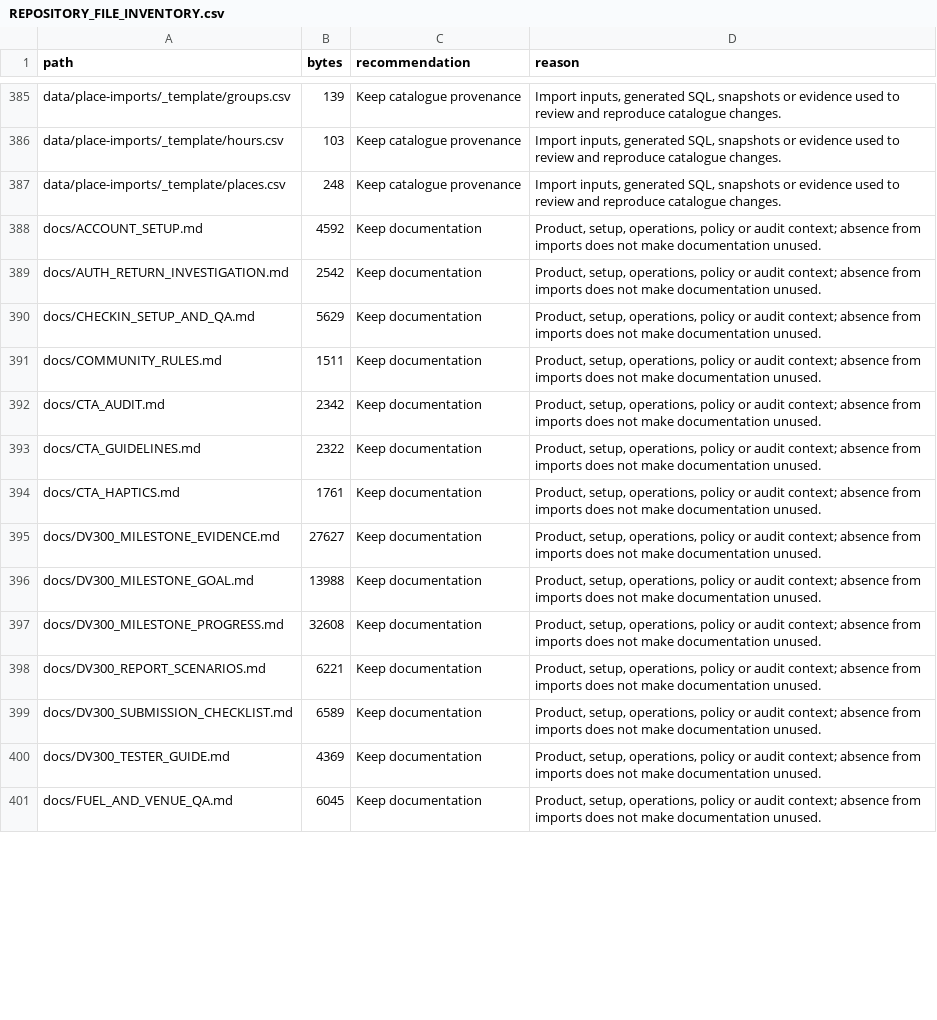
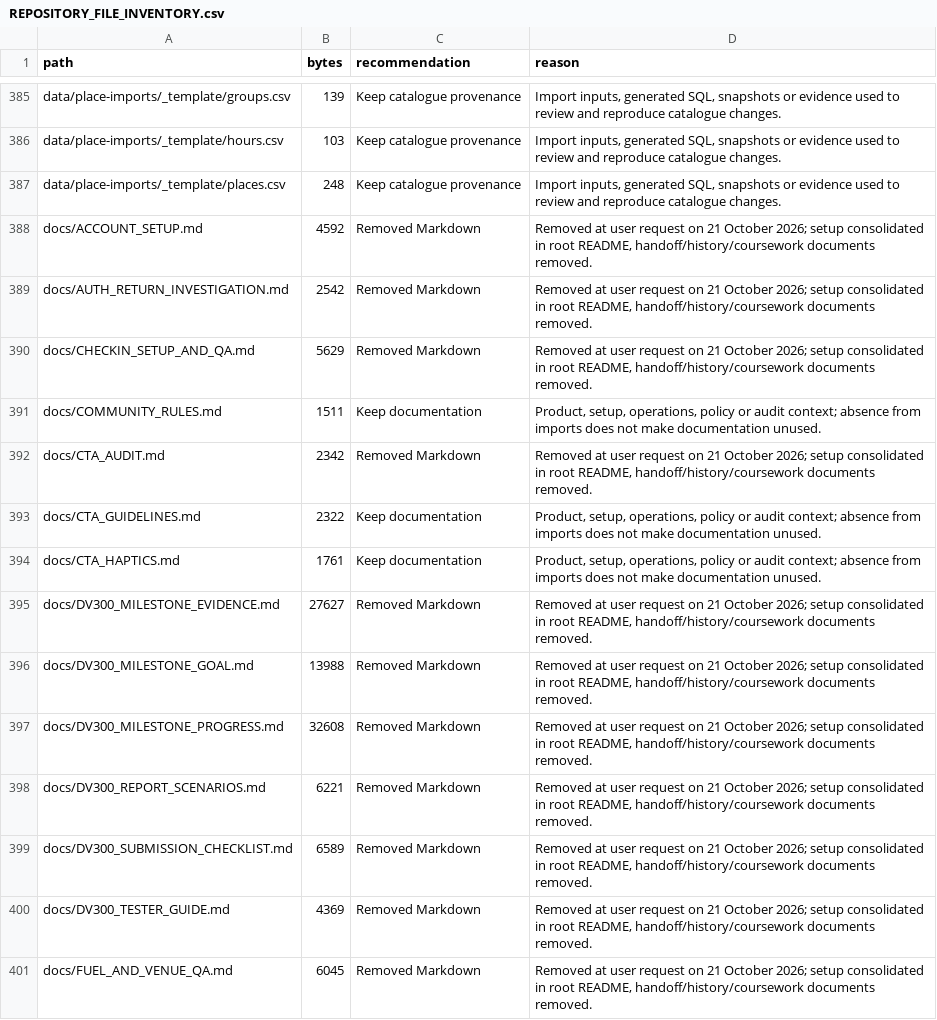
Before and after one commit to xander-poalses/KNOGO, a CSV file: docs/REPOSITORY_FILE_INVENTORY.csv, drawn as a sheet; only a part is shown, gaps mark what is left out; the diff covers the shown part only.

```diff
--- a/docs/REPOSITORY_FILE_INVENTORY.csv
+++ b/docs/REPOSITORY_FILE_INVENTORY.csv
@@ -387,15 +387,15 @@
 "data/place-imports/_template/places.csv","248","Keep catalogue provenance","Import inputs, generated SQL, snapshots or evidence used to review and reproduce catalogue changes."
-"docs/ACCOUNT_SETUP.md","4592","Keep documentation","Product, setup, operations, policy or audit context; absence from imports does not make documentation unused."
-"docs/AUTH_RETURN_INVESTIGATION.md","2542","Keep documentation","Product, setup, operations, policy or audit context; absence from imports does not make documentation unused."
-"docs/CHECKIN_SETUP_AND_QA.md","5629","Keep documentation","Product, setup, operations, policy or audit context; absence from imports does not make documentation unused."
+"docs/ACCOUNT_SETUP.md","4592","Removed Markdown","Removed at user request on 21 October 2026; setup consolidated in root README, handoff/history/coursework documents removed."
+"docs/AUTH_RETURN_INVESTIGATION.md","2542","Removed Markdown","Removed at user request on 21 October 2026; setup consolidated in root README, handoff/history/coursework documents removed."
+"docs/CHECKIN_SETUP_AND_QA.md","5629","Removed Markdown","Removed at user request on 21 October 2026; setup consolidated in root README, handoff/history/coursework documents removed."
 "docs/COMMUNITY_RULES.md","1511","Keep documentation","Product, setup, operations, policy or audit context; absence from imports does not make documentation unused."
-"docs/CTA_AUDIT.md","2342","Keep documentation","Product, setup, operations, policy or audit context; absence from imports does not make documentation unused."
+"docs/CTA_AUDIT.md","2342","Removed Markdown","Removed at user request on 21 October 2026; setup consolidated in root README, handoff/history/coursework documents removed."
 "docs/CTA_GUIDELINES.md","2322","Keep documentation","Product, setup, operations, policy or audit context; absence from imports does not make documentation unused."
 "docs/CTA_HAPTICS.md","1761","Keep documentation","Product, setup, operations, policy or audit context; absence from imports does not make documentation unused."
-"docs/DV300_MILESTONE_EVIDENCE.md","27627","Keep documentation","Product, setup, operations, policy or audit context; absence from imports does not make documentation unused."
-"docs/DV300_MILESTONE_GOAL.md","13988","Keep documentation","Product, setup, operations, policy or audit context; absence from imports does not make documentation unused."
-"docs/DV300_MILESTONE_PROGRESS.md","32608","Keep documentation","Product, setup, operations, policy or audit context; absence from imports does not make documentation unused."
-"docs/DV300_REPORT_SCENARIOS.md","6221","Keep documentation","Product, setup, operations, policy or audit context; absence from imports does not make documentation unused."
-"docs/DV300_SUBMISSION_CHECKLIST.md","6589","Keep documentation","Product, setup, operations, policy or audit context; absence from imports does not make documentation unused."
-"docs/DV300_TESTER_GUIDE.md","4369","Keep documentation","Product, setup, operations, policy or audit context; absence from imports does not make documentation unused."
-"docs/FUEL_AND_VENUE_QA.md","6045","Keep documentation","Product, setup, operations, policy or audit context; absence from imports does not make documentation unused."
+"docs/DV300_MILESTONE_EVIDENCE.md","27627","Removed Markdown","Removed at user request on 21 October 2026; setup consolidated in root README, handoff/history/coursework documents removed."
+"docs/DV300_MILESTONE_GOAL.md","13988","Removed Markdown","Removed at user request on 21 October 2026; setup consolidated in root README, handoff/history/coursework documents removed."
+"docs/DV300_MILESTONE_PROGRESS.md","32608","Removed Markdown","Removed at user request on 21 October 2026; setup consolidated in root README, handoff/history/coursework documents removed."
+"docs/DV300_REPORT_SCENARIOS.md","6221","Removed Markdown","Removed at user request on 21 October 2026; setup consolidated in root README, handoff/history/coursework documents removed."
+"docs/DV300_SUBMISSION_CHECKLIST.md","6589","Removed Markdown","Removed at user request on 21 October 2026; setup consolidated in root README, handoff/history/coursework documents removed."
+"docs/DV300_TESTER_GUIDE.md","4369","Removed Markdown","Removed at user request on 21 October 2026; setup consolidated in root README, handoff/history/coursework documents removed."
+"docs/FUEL_AND_VENUE_QA.md","6045","Removed Markdown","Removed at user request on 21 October 2026; setup consolidated in root README, handoff/history/coursework documents removed."
```
Also changed, not shown: 80 edited cells elsewhere in this file, 56 other files.
